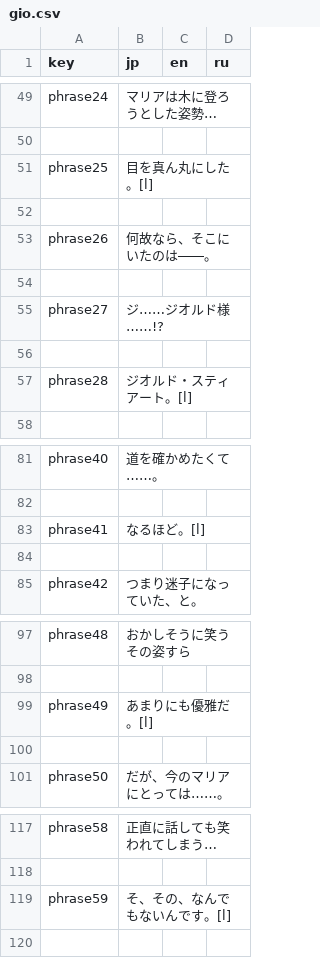
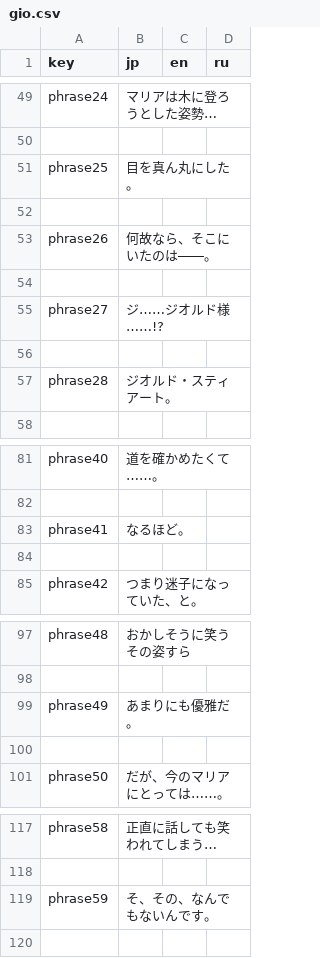
Before and after one commit to FortuneLoverNovel/origin, a CSV file: locals/gio.csv, drawn as a sheet; only a part is shown, gaps mark what is left out; long unchanged cells end in …; the diff covers the shown part only; the diff names each change by its address in the sheet, - before the commit and + after, or states it on an @@ line.

```diff
--- a/locals/gio.csv
+++ b/locals/gio.csv
-B51 (jp): 目を真ん丸にした。[l]
+B51 (jp): 目を真ん丸にした。
-B57 (jp): ジオルド・スティアート。[l]
+B57 (jp): ジオルド・スティアート。
-B83 (jp): なるほど。[l]
+B83 (jp): なるほど。
-B99 (jp): あまりにも優雅だ。[l]
+B99 (jp): あまりにも優雅だ。
-B119 (jp): そ、その、なんでもないんです。[l]
+B119 (jp): そ、その、なんでもないんです。
```
Also changed, not shown: 46 edited cells elsewhere in this file, locals/keeth.csv, 3 other files.
